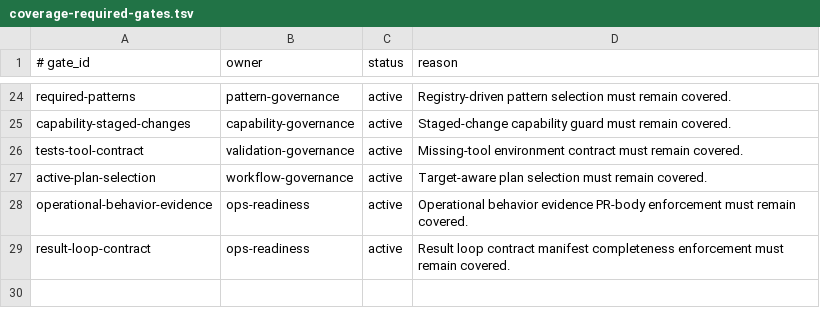
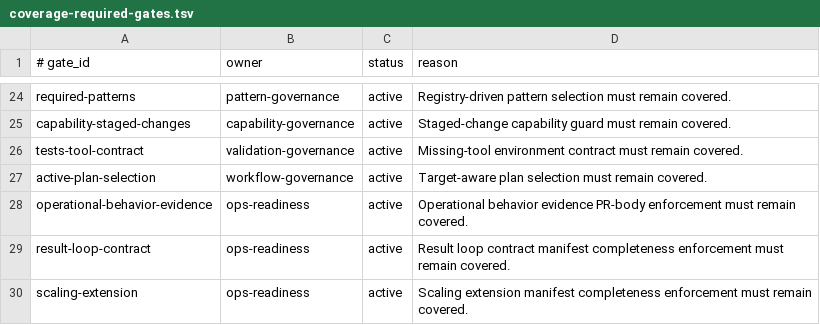
Before and after one commit to yotamfried-ux/Engineering-OS, a TSV file: scripts/enforcement/coverage-required-gates.tsv, drawn as a sheet; only a part is shown, gaps mark what is left out.

```diff
--- a/scripts/enforcement/coverage-required-gates.tsv
+++ b/scripts/enforcement/coverage-required-gates.tsv
@@ -29 +29,2 @@ operational-behavior-evidence	ops-readiness	active	Operational behavior evidence
 result-loop-contract	ops-readiness	active	Result loop contract manifest completeness enforcement must remain covered.
+scaling-extension	ops-readiness	active	Scaling extension manifest completeness enforcement must remain covered.
```
Also changed, not shown: docs/operations/known-gaps.tsv, 4 other files.
